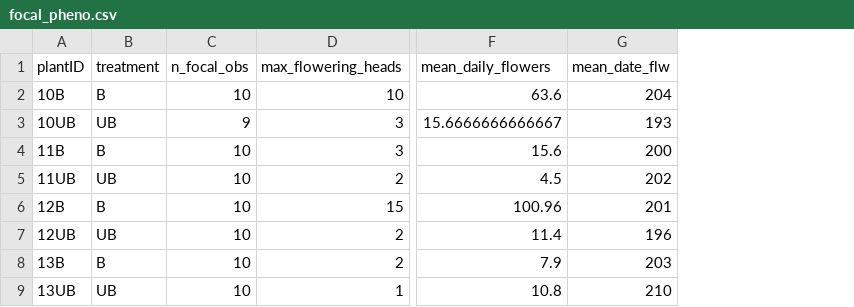
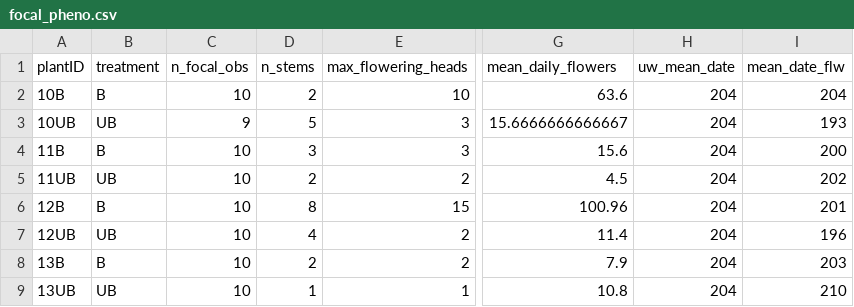
Before and after one commit to alan-ritchie-jr/dalea, a CSV file: data/focal_pheno.csv, drawn as a sheet; only a part is shown, gaps mark what is left out; the diff names each change by its address in the sheet, - before the commit and + after, or states it on an @@ line.

```diff
--- a/data/focal_pheno.csv
+++ b/data/focal_pheno.csv
+column D (n_stems), rows 2-9: 2 | 5 | 3 | 2 | 8 | 4 | 2 | 1
+column H (uw_mean_date), rows 2-9: all 204
```
Also changed, not shown: 3 other files.
